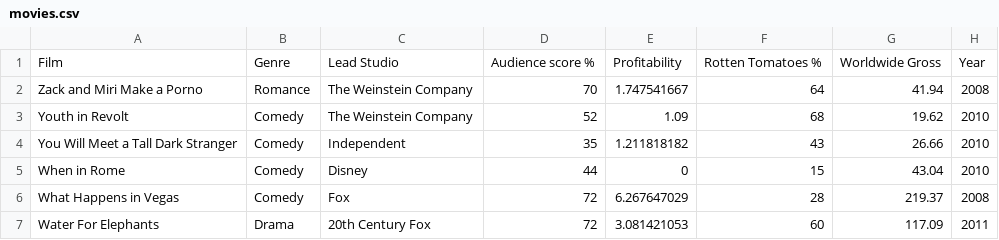
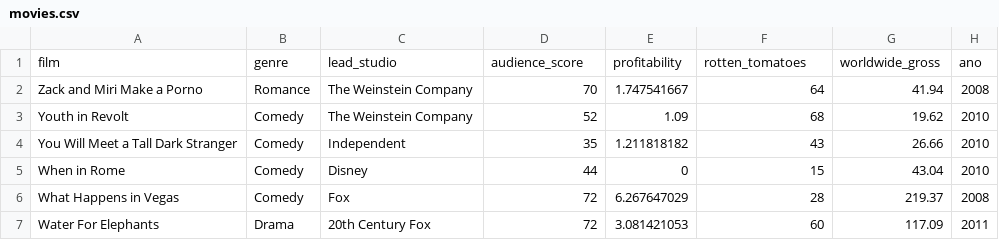
Before and after one commit to timao12345/data-factory01, a CSV file: movies.csv, drawn as a sheet; only a part is shown.

Commit message:
Update movies.csv

```diff
--- a/movies.csv
+++ b/movies.csv
@@ -1,2 +1,2 @@
-Film,Genre,Lead Studio,Audience score %,Profitability,Rotten Tomatoes %,Worldwide Gross,Year
+film,genre,lead_studio,audience_score,profitability,rotten_tomatoes,worldwide_gross,ano
 Zack and Miri Make a Porno,Romance,The Weinstein Company,70,1.747541667,64,41.94 ,2008
```
